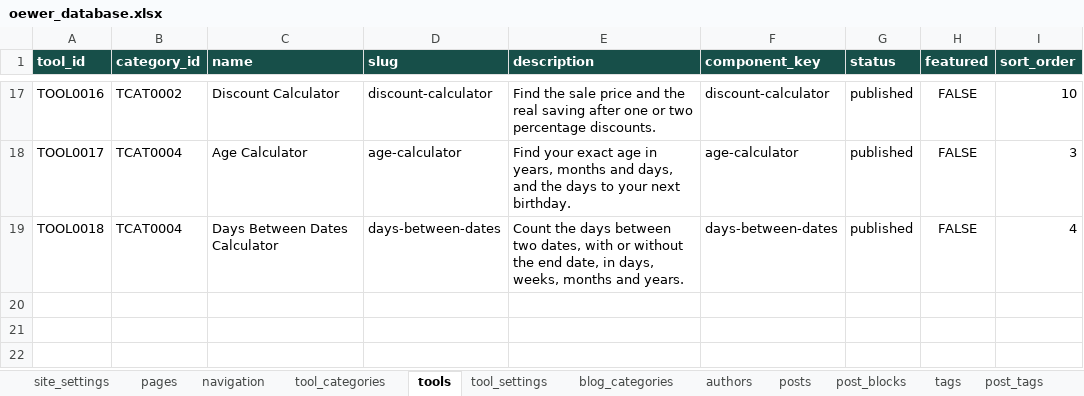
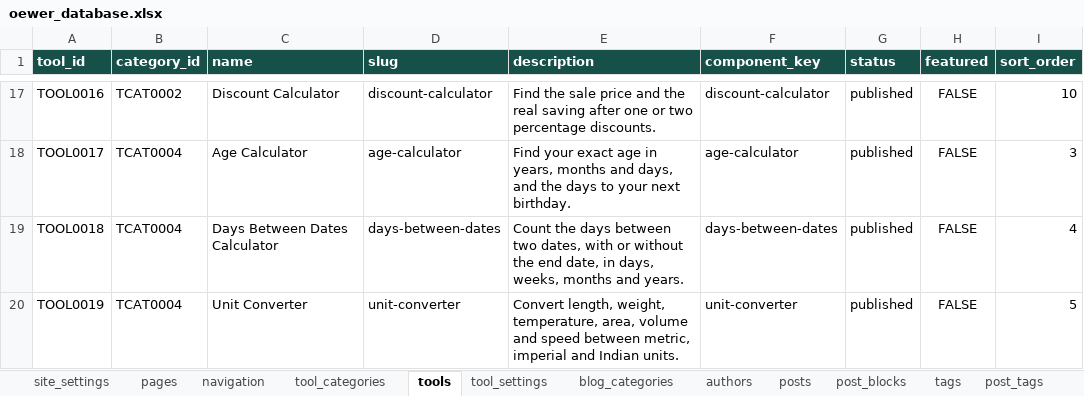
Before and after one commit to oewersolutions/oewer-tools, an Excel workbook: data/oewer_database.xlsx, sheet tools, drawn as a sheet; only a part is shown, gaps mark what is left out; values as stored, in another font and other column widths than the file's, no borders; the diff names each change by its address in the sheet, - before the commit and + after, or states it on an @@ line.

```diff
--- a/data/oewer_database.xlsx (sheet tools)
+++ b/data/oewer_database.xlsx (sheet tools)
+row 20: TOOL0019 | TCAT0004 | Unit Converter | unit-converter | Convert length, weight, temperature, area, volume and speed between metric, imperial and Indian units. | unit-converter | published | FALSE | 5
```
Also changed, not shown: sheet post_blocks, sheet tool_settings, sheet tags, sheet posts, sheet post_tags, sheet seo_metadata, 10 other files.
